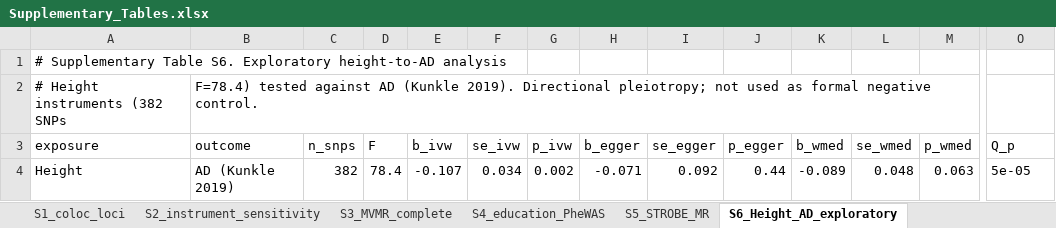
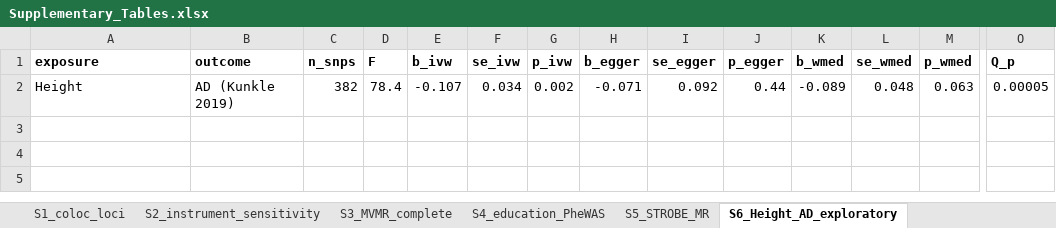
Before and after one commit to ming13333/iad-falsification-framework, an Excel workbook: manuscript/supplementary/Supplementary_Tables.xlsx, sheet S6_Height_AD_exploratory, drawn as a sheet; only a part is shown, gaps mark what is left out; values as stored, in another font and other column widths than the file's, no borders; removed rows and columns are numbered as before the commit, all else as after; rows hold the shown columns only; the diff covers the shown part only; the diff names each change by its address in the sheet, - before the commit and + after, or states it on an @@ line.

Commit message:
feat(release): v1.2.0 payload — capped simulation, S10-S12, frozen results, manifest
The benchmark now applies the framework's decisive-failure rule inside
grade_framework(); 4,363 of 43,200 replicates regrade B -> C, marginal
sensitivity at beta = 0.15 falls from 0.973 to 0.878 (no pleiotropy) and
specificity is unchanged. Table 2, S9 and Figure 2 follow from the same run.

Added
- code: sim_marginal_fdr.py, make_table2_uncertainty.py, threshold_robustness.py,
  make_fig2_simulation.py, make_fig5_validation.py, make_s9.py,
  make_s10_ablation.py, make_s11_instrument_tiers.py, scoring_reproducibility.py,
  build_s8_v3.py, build_rubric_spec_v3.py, build_manifest.py,
  build_supplementary_workbook.py, requirements.txt
- results/simulation: post-cap operating characteristics, marginal FDR, cell-level
  FDR, threshold ROC, cap audit, and _precap/ copies for the S12.5 comparison
- results/validation: submitted S8 backup, v3 ablation, rubric_spec_v3, S12 sub-tables
- manuscript/supplementary: S10, S11, S12; S8 and S9 refreshed to the revised scoring;
  Supplementary_Tables.xlsx rebuilt from the CSVs (12 sheets)
- MANIFEST_sha256.csv: SHA-256 of the 156-file release payload

Fixed
- Hard-coded non-ASCII paths in 6 scripts replaced with ASCII defaults
  (overridable via IAD_SUPP_DIR); every touched script re-run and its output
  confirmed byte-identical to the frozen file
- S8 in manuscript/supplementary was still the submitted version and scored
  Education->AD at 12 points; it now carries the revised 10-point scoring
- .gitignore: ignore __pycache__ and *.pyc

```diff
--- a/manuscript/supplementary/Supplementary_Tables.xlsx (sheet S6_Height_AD_exploratory)
+++ b/manuscript/supplementary/Supplementary_Tables.xlsx (sheet S6_Height_AD_exploratory)
-row 1: # Supplementary Table S6. Exploratory height-to-AD analysis
-row 2: # Height instruments (382 SNPs | F=78.4) tested against AD (Kunkle 2019). Directional pleiotropy; not used as formal negative control.
-A1:O1 bold: off
+A1:O1 bold: on
-O2 (Q_p): 5e-05
+O2 (Q_p): 0.00005
```
Also changed, not shown: cell formats elsewhere in this sheet, sheet S1_coloc_loci, sheet S9_simulation_operating, sheet S3_MVMR_complete, sheet S2_instrument_sensitivity, sheet S8_twelve_case_validation, sheet S4_education_PheWAS, 2 more sheets, other sheet tabs, 59 other files.
